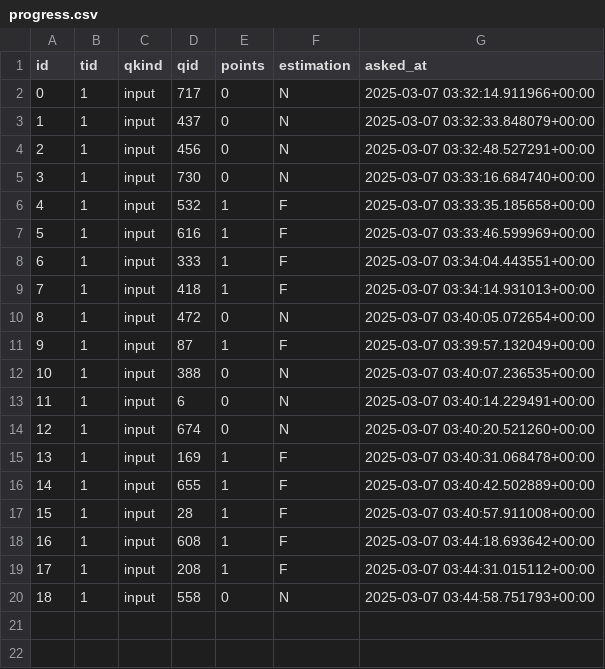
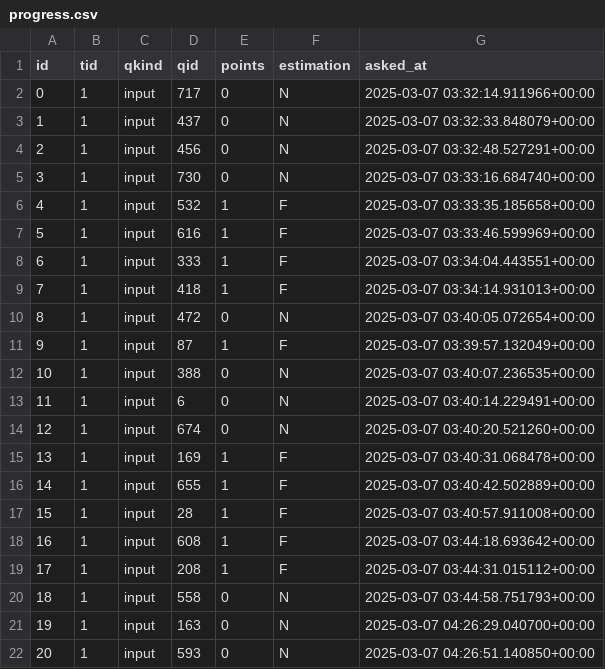
Before and after one commit to df09/eng, a CSV file: data/users/df09/progress.csv, drawn as a sheet; the diff names each change by its address in the sheet, - before the commit and + after, or states it on an @@ line.

Commit message:
eng/v1.0: first success run.

```diff
--- a/data/users/df09/progress.csv
+++ b/data/users/df09/progress.csv
+row 21: 19 | 1 | input | 163 | 0 | N | 2025-03-07 04:26:29.040700+00:00
+row 22: 20 | 1 | input | 593 | 0 | N | 2025-03-07 04:26:51.140850+00:00
```
